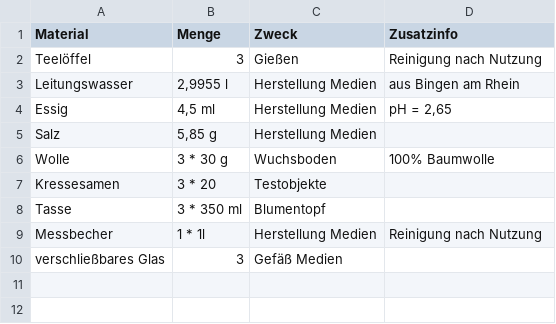
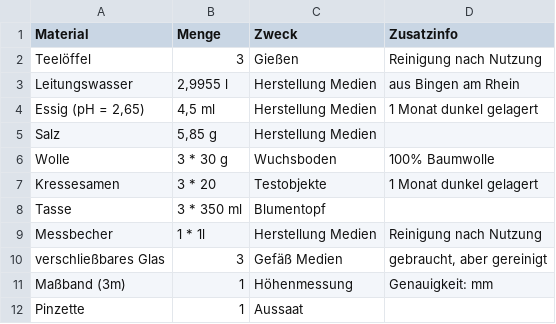
Before and after one commit to qwerdenkerXD/Measuring-growth-of-cress-depending-on-different-factors, a CSV file: Materials.csv, drawn as a sheet.

Commit message:
Finished procedure/materials and methods renamed Schluss.tex to Diskussion.tex splitted Hauptteil.tex into Material_und_Methoden.tex and Ergebnisse.tex

```diff
--- a/Materials.csv
+++ b/Materials.csv
@@ -3,8 +3,10 @@ Teelöffel;3;Gießen;Reinigung nach Nutzung
 Leitungswasser;2,9955 l;Herstellung Medien;aus Bingen am Rhein
-Essig;4,5 ml;Herstellung Medien;pH = 2,65
+Essig (pH = 2,65);4,5 ml;Herstellung Medien;1 Monat dunkel gelagert
 Salz;5,85 g;Herstellung Medien;
 Wolle;3 * 30 g;Wuchsboden;100% Baumwolle
-Kressesamen;3 * 20;Testobjekte;
+Kressesamen;3 * 20;Testobjekte;1 Monat dunkel gelagert
 Tasse;3 * 350 ml;Blumentopf;
 Messbecher;1 * 1l;Herstellung Medien;Reinigung nach Nutzung
-verschließbares Glas;3;Gefäß Medien;
+verschließbares Glas;3;Gefäß Medien;gebraucht, aber gereinigt
+Maßband (3m);1;Höhenmessung;Genauigkeit: mm
+Pinzette;1;Aussaat;
```
Also changed, not shown: 9 other files.
